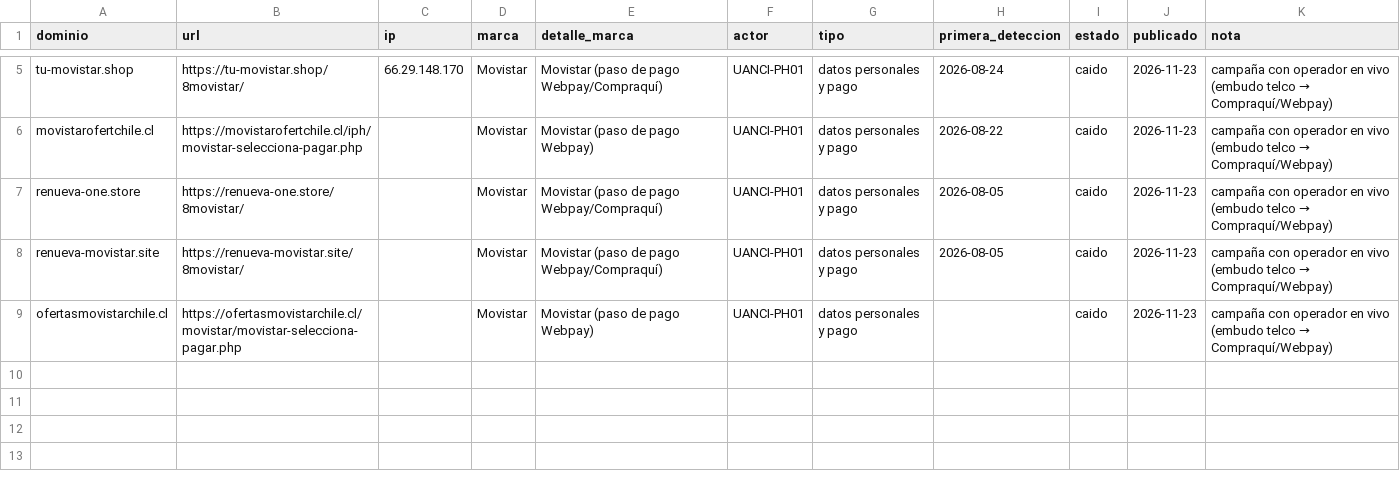
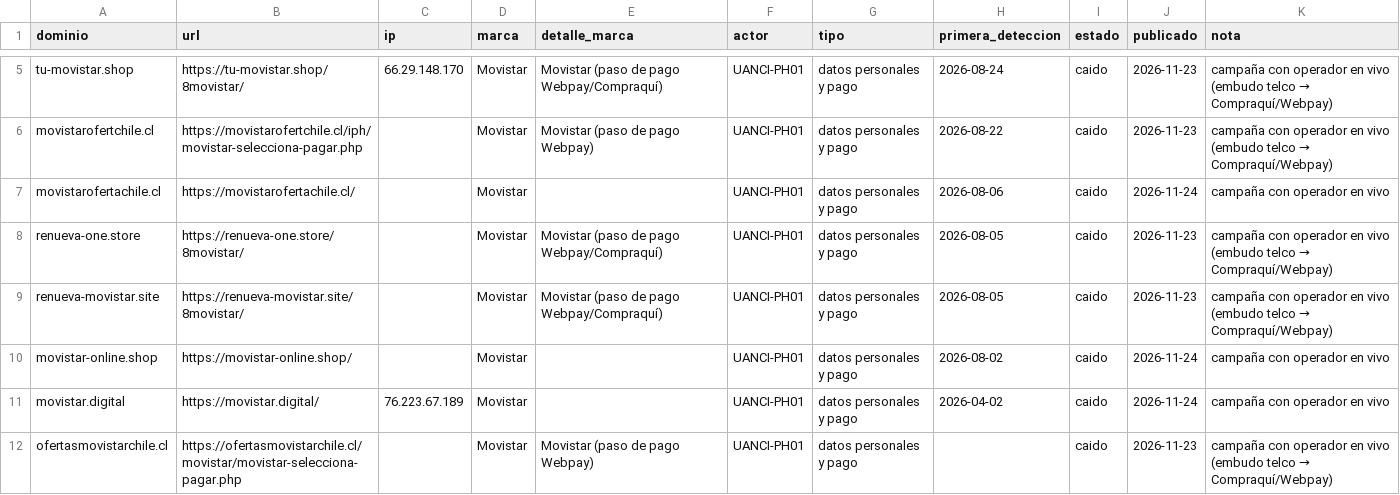
Before and after one commit to unofficialanci/phishing-cl, a CSV file: marcas/movistar/iocs.csv, drawn as a sheet; only a part is shown, gaps mark what is left out.

```diff
--- a/marcas/movistar/iocs.csv
+++ b/marcas/movistar/iocs.csv
@@ -6,4 +6,7 @@ tu-movistar.shop,https://tu-movistar.shop/8movistar/,66.29.148.170,Movistar,Movi
 movistarofertchile.cl,https://movistarofertchile.cl/iph/movistar-selecciona-pagar.php,,Movistar,Movistar (paso de pago Webpay),UANCI-PH01,datos personales y pago,2026-08-22,caido,2026-11-23,campaña con operador en vivo (embudo telco → Compraquí/Webpay)
+movistarofertachile.cl,https://movistarofertachile.cl/,,Movistar,,UANCI-PH01,datos personales y pago,2026-08-06,caido,2026-11-24,campaña con operador en vivo
 renueva-one.store,https://renueva-one.store/8movistar/,,Movistar,Movistar (paso de pago Webpay/Compraquí),UANCI-PH01,datos personales y pago,2026-08-05,caido,2026-11-23,campaña con operador en vivo (embudo telco → Compraquí/Webpay)
 renueva-movistar.site,https://renueva-movistar.site/8movistar/,,Movistar,Movistar (paso de pago Webpay/Compraquí),UANCI-PH01,datos personales y pago,2026-08-05,caido,2026-11-23,campaña con operador en vivo (embudo telco → Compraquí/Webpay)
+movistar-online.shop,https://movistar-online.shop/,,Movistar,,UANCI-PH01,datos personales y pago,2026-08-02,caido,2026-11-24,campaña con operador en vivo
+movistar.digital,https://movistar.digital/,76.223.67.189,Movistar,,UANCI-PH01,datos personales y pago,2026-04-02,caido,2026-11-24,campaña con operador en vivo
 ofertasmovistarchile.cl,https://ofertasmovistarchile.cl/movistar/movistar-selecciona-pagar.php,,Movistar,Movistar (paso de pago Webpay),UANCI-PH01,datos personales y pago,,caido,2026-11-23,campaña con operador en vivo (embudo telco → Compraquí/Webpay)
```
Also changed, not shown: actores/UANCI-PH01/iocs.csv, actores/sin-atribuir/iocs.csv, 19 other files.
